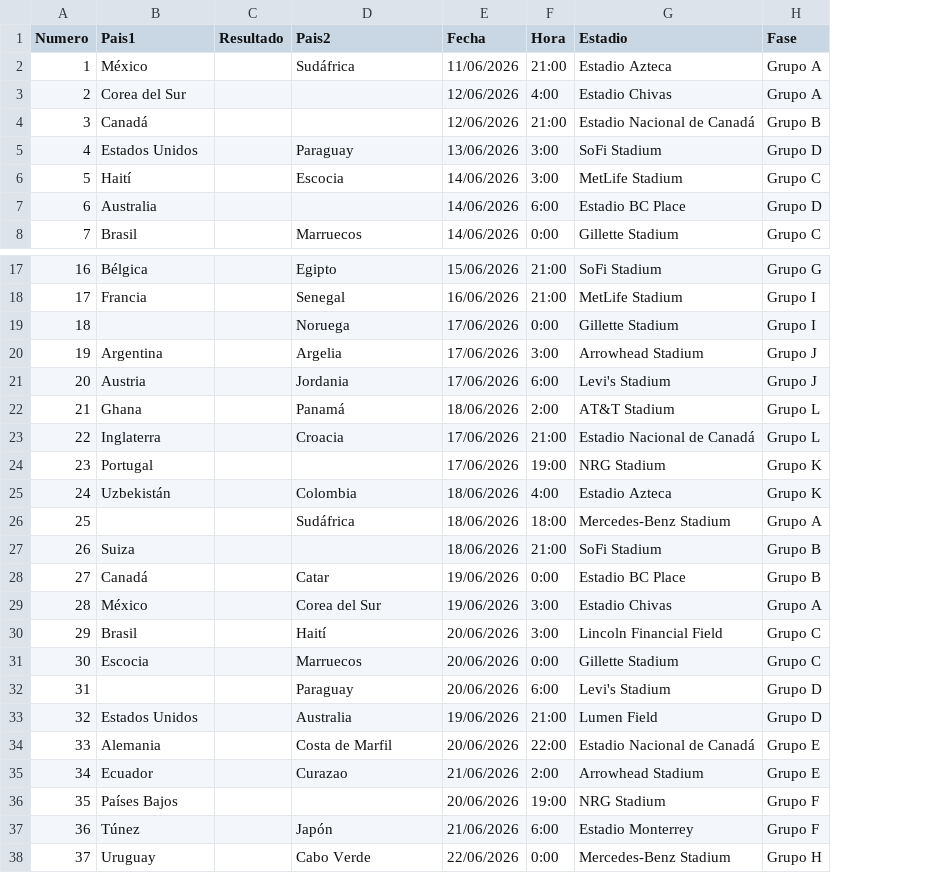
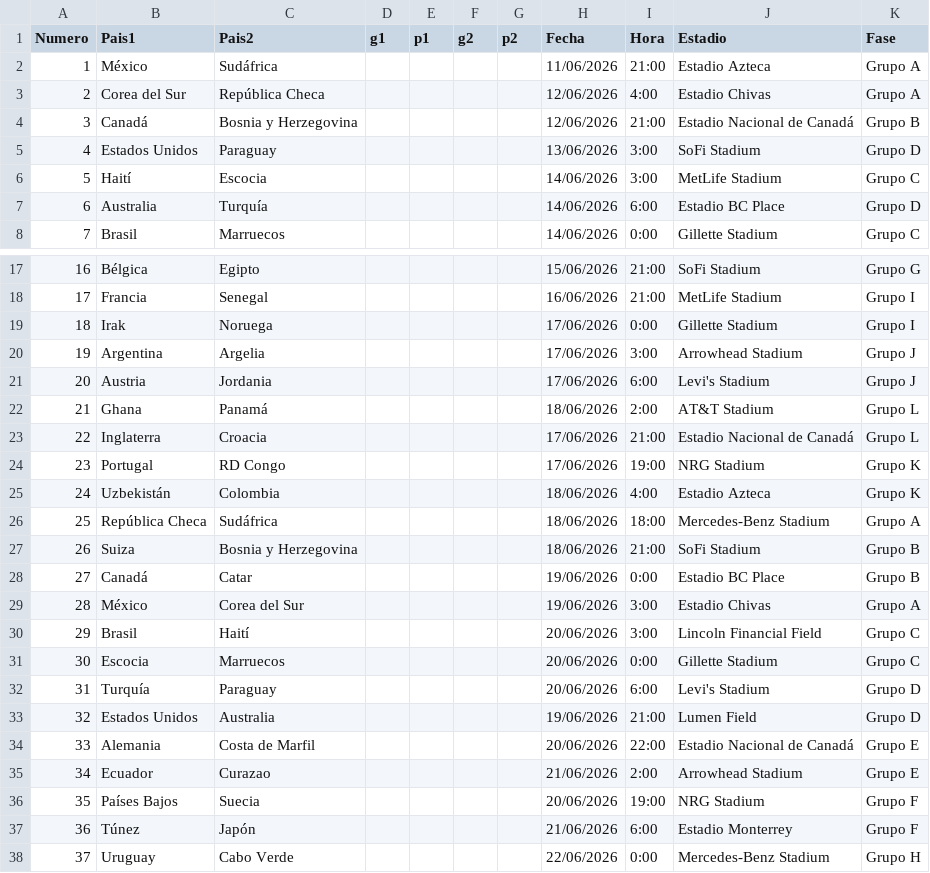
Before and after one commit to juancc-00/porra-mundial, a CSV file: utils/partidos.csv, drawn as a sheet; only a part is shown, gaps mark what is left out; removed rows and columns are numbered as before the commit, all else as after; the diff covers the shown part only; the diff names each change by its address in the sheet, - before the commit and + after, or states it on an @@ line.

```diff
--- a/utils/partidos.csv
+++ b/utils/partidos.csv
-column C (Resultado), empty
+column D (g1), empty
+column E (p1), empty
+column F (g2), empty
+column G (p2), empty
-C3 (Pais2): (empty)
+C3 (Pais2): República Checa
-C4 (Pais2): (empty)
+C4 (Pais2): Bosnia y Herzegovina
-C7 (Pais2): (empty)
+C7 (Pais2): Turquía
-B19 (Pais1): (empty)
+B19 (Pais1): Irak
-C24 (Pais2): (empty)
+C24 (Pais2): RD Congo
-B26 (Pais1): (empty)
+B26 (Pais1): República Checa
-C27 (Pais2): (empty)
+C27 (Pais2): Bosnia y Herzegovina
-B32 (Pais1): (empty)
+B32 (Pais1): Turquía
-C36 (Pais2): (empty)
+C36 (Pais2): Suecia
```
Also changed, not shown: 9 edited cells elsewhere in this file, 2 other files.
